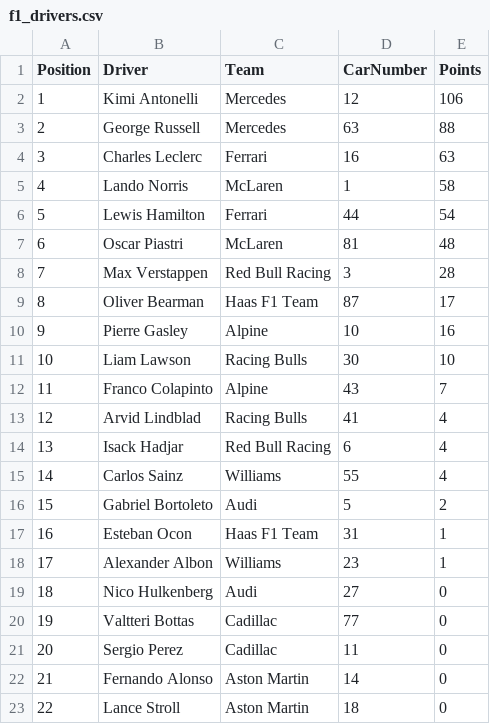
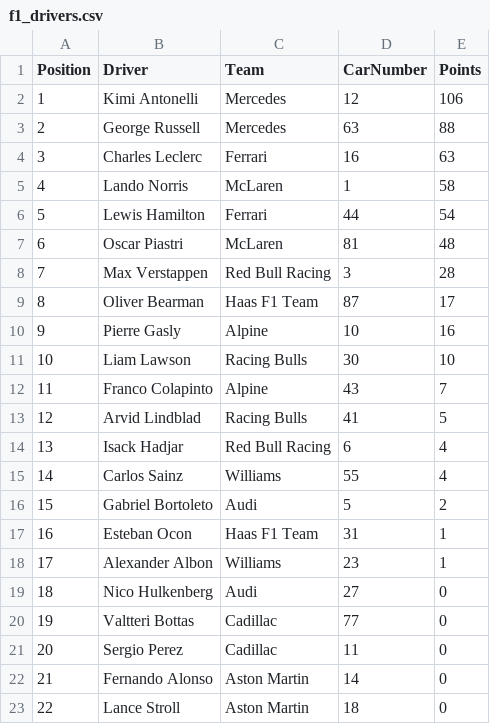
Before and after one commit to mrp36126/mysportzone, a CSV file: data/f1_drivers.csv, drawn as a sheet.

```diff
--- a/data/f1_drivers.csv
+++ b/data/f1_drivers.csv
@@ -9,6 +9,6 @@ Position,Driver,Team,CarNumber,Points
 8,Oliver Bearman,Haas F1 Team,87,17
-9,Pierre Gasley,Alpine,10,16
+9,Pierre Gasly,Alpine,10,16
 10,Liam Lawson,Racing Bulls,30,10
 11,Franco Colapinto,Alpine,43,7
-12,Arvid Lindblad,Racing Bulls,41,4
+12,Arvid Lindblad,Racing Bulls,41,5
 13,Isack Hadjar,Red Bull Racing,6,4
```
Also changed, not shown: 7 other files.
